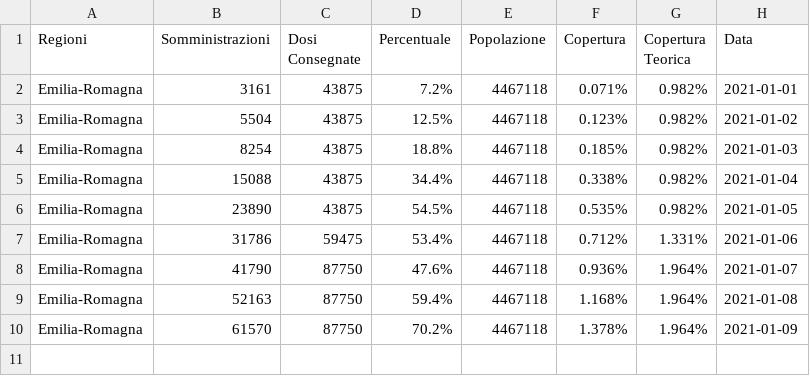
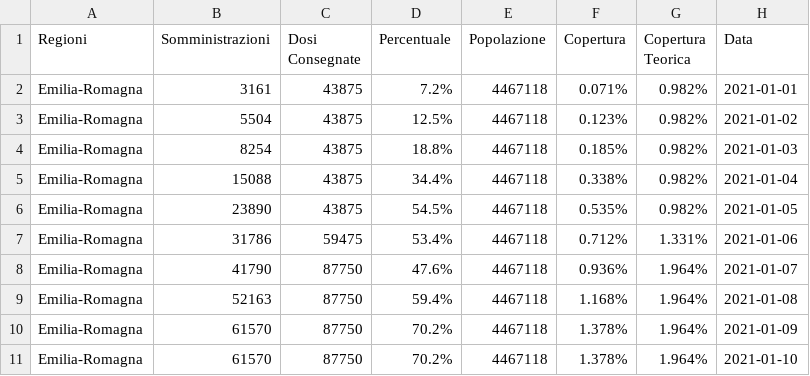
Before and after one commit to dallanoce/vaccinazione_COVID19, a CSV file: andamento_giornaliero_regioni/Emilia-Romagna.csv, drawn as a sheet; the diff names each change by its address in the sheet, - before the commit and + after, or states it on an @@ line.

```diff
--- a/andamento_giornaliero_regioni/Emilia-Romagna.csv
+++ b/andamento_giornaliero_regioni/Emilia-Romagna.csv
+row 11: Emilia-Romagna | 61570 | 87750 | 70.2% | 4467118 | 1.378% | 1.964% | 2021-01-10
```
Also changed, not shown: andamento_giornaliero_regioni/Friuli-Venezia Giulia.csv, andamento_giornaliero_regioni/Lombardia.csv, 44 other files.
